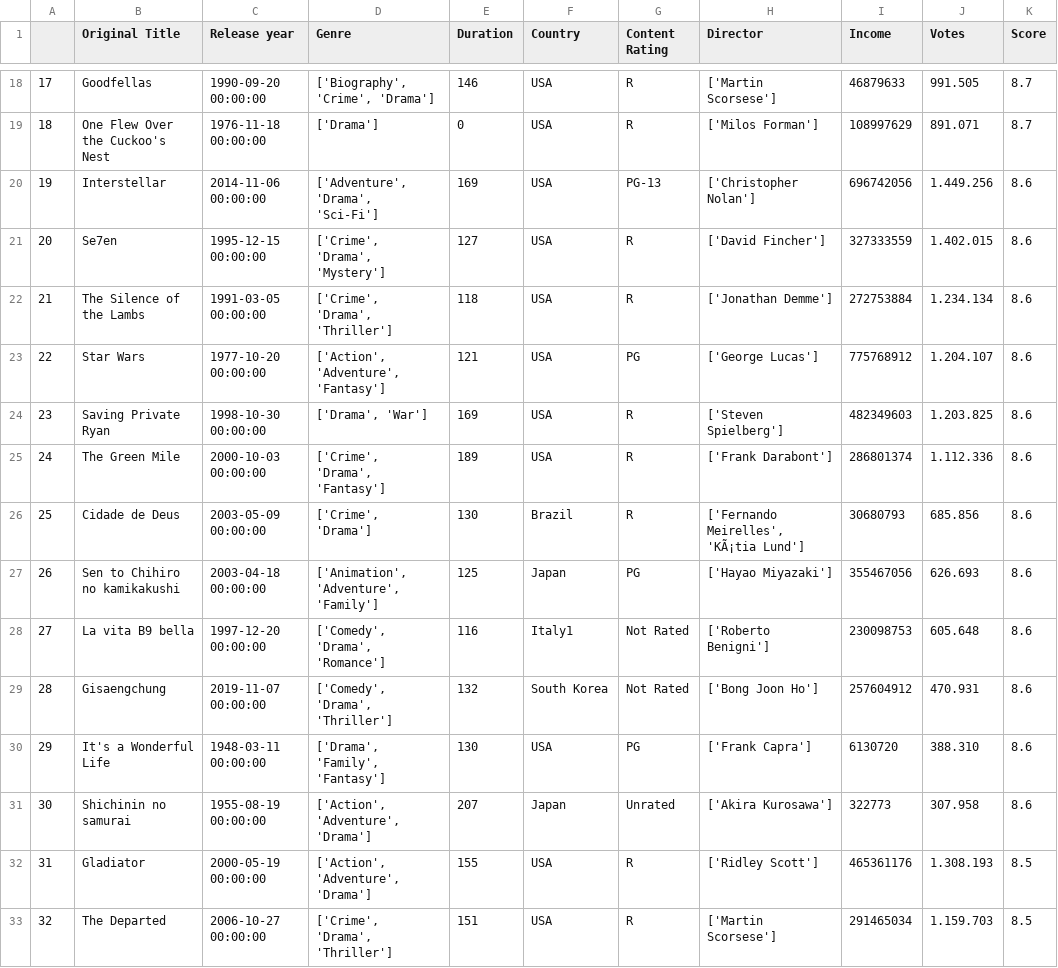
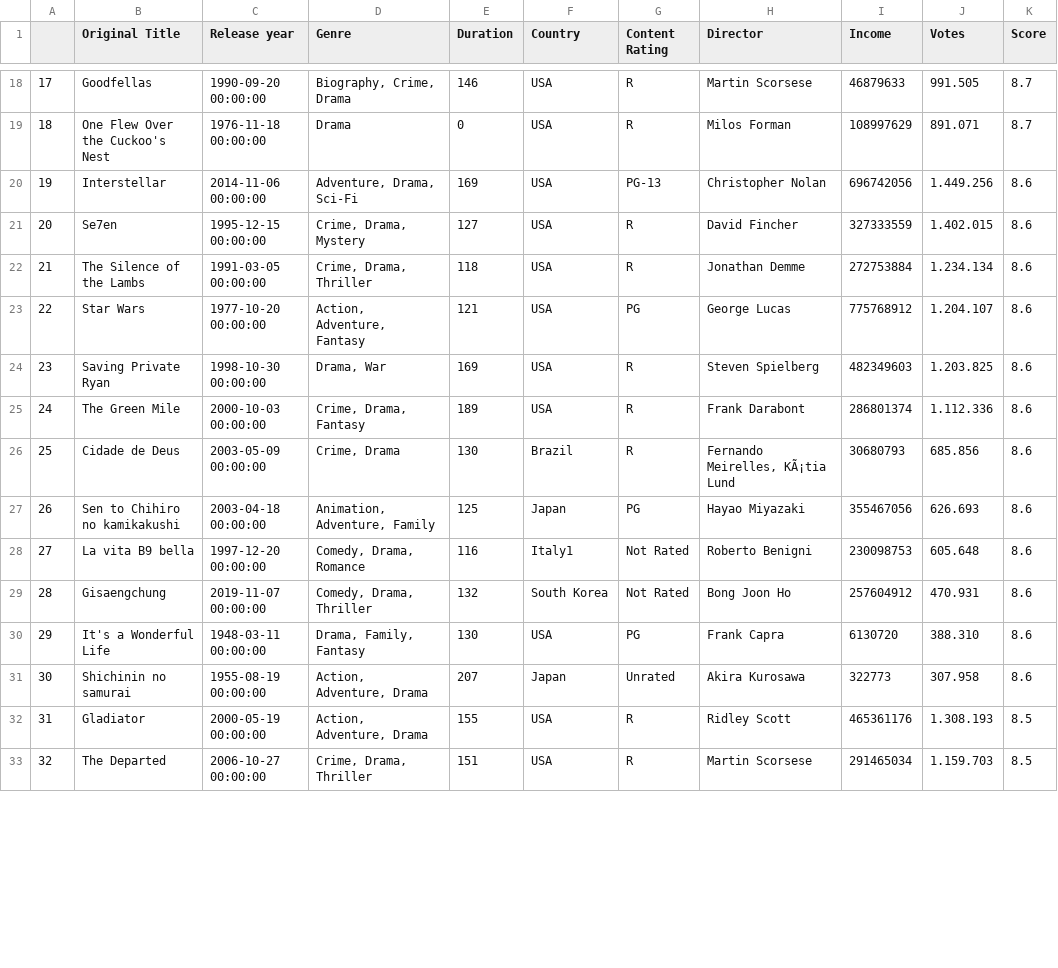
Before and after one commit to christophermagno/christophermagno, a CSV file: imdb/messy_imdb_dataset_cleaned.csv, drawn as a sheet; only a part is shown, gaps mark what is left out; the diff covers the shown part only.

```diff
--- a/imdb/messy_imdb_dataset_cleaned.csv
+++ b/imdb/messy_imdb_dataset_cleaned.csv
@@ -18,16 +18,16 @@
-17,Goodfellas,1990-09-20 00:00:00,"['Biography', 'Crime', 'Drama']",146,USA,R,['Martin Scorsese'],46879633,991.505,8.7
-18,One Flew Over the Cuckoo's Nest,1976-11-18 00:00:00,['Drama'],0,USA,R,['Milos Forman'],108997629,891.071,8.7
-19,Interstellar,2014-11-06 00:00:00,"['Adventure', 'Drama', 'Sci-Fi']",169,USA,PG-13,['Christopher Nolan'],696742056,1.449.256,8.6
-20,Se7en,1995-12-15 00:00:00,"['Crime', 'Drama', 'Mystery']",127,USA,R,['David Fincher'],327333559,1.402.015,8.6
-21,The Silence of the Lambs,1991-03-05 00:00:00,"['Crime', 'Drama', 'Thriller']",118,USA,R,['Jonathan Demme'],272753884,1.234.134,8.6
-22,Star Wars,1977-10-20 00:00:00,"['Action', 'Adventure', 'Fantasy']",121,USA,PG,['George Lucas'],775768912,1.204.107,8.6
-23,Saving Private Ryan,1998-10-30 00:00:00,"['Drama', 'War']",169,USA,R,['Steven Spielberg'],482349603,1.203.825,8.6
-24,The Green Mile,2000-10-03 00:00:00,"['Crime', 'Drama', 'Fantasy']",189,USA,R,['Frank Darabont'],286801374,1.112.336,8.6
-25,Cidade de Deus,2003-05-09 00:00:00,"['Crime', 'Drama']",130,Brazil,R,"['Fernando Meirelles', 'KÃ¡tia Lund']",30680793,685.856,8.6
-26,Sen to Chihiro no kamikakushi,2003-04-18 00:00:00,"['Animation', 'Adventure', 'Family']",125,Japan,PG,['Hayao Miyazaki'],355467056,626.693,8.6
-27,La vita B9 bella,1997-12-20 00:00:00,"['Comedy', 'Drama', 'Romance']",116,Italy1,Not Rated,['Roberto Benigni'],230098753,605.648,8.6
-28,Gisaengchung,2019-11-07 00:00:00,"['Comedy', 'Drama', 'Thriller']",132,South Korea,Not Rated,['Bong Joon Ho'],257604912,470.931,8.6
-29,It's a Wonderful Life,1948-03-11 00:00:00,"['Drama', 'Family', 'Fantasy']",130,USA,PG,['Frank Capra'],6130720,388.310,8.6
-30,Shichinin no samurai,1955-08-19 00:00:00,"['Action', 'Adventure', 'Drama']",207,Japan,Unrated,['Akira Kurosawa'],322773,307.958,8.6
-31,Gladiator,2000-05-19 00:00:00,"['Action', 'Adventure', 'Drama']",155,USA,R,['Ridley Scott'],465361176,1.308.193,8.5
-32,The Departed,2006-10-27 00:00:00,"['Crime', 'Drama', 'Thriller']",151,USA,R,['Martin Scorsese'],291465034,1.159.703,8.5
+17,Goodfellas,1990-09-20 00:00:00,"Biography, Crime, Drama",146,USA,R,Martin Scorsese,46879633,991.505,8.7
+18,One Flew Over the Cuckoo's Nest,1976-11-18 00:00:00,Drama,0,USA,R,Milos Forman,108997629,891.071,8.7
+19,Interstellar,2014-11-06 00:00:00,"Adventure, Drama, Sci-Fi",169,USA,PG-13,Christopher Nolan,696742056,1.449.256,8.6
+20,Se7en,1995-12-15 00:00:00,"Crime, Drama, Mystery",127,USA,R,David Fincher,327333559,1.402.015,8.6
+21,The Silence of the Lambs,1991-03-05 00:00:00,"Crime, Drama, Thriller",118,USA,R,Jonathan Demme,272753884,1.234.134,8.6
+22,Star Wars,1977-10-20 00:00:00,"Action, Adventure, Fantasy",121,USA,PG,George Lucas,775768912,1.204.107,8.6
+23,Saving Private Ryan,1998-10-30 00:00:00,"Drama, War",169,USA,R,Steven Spielberg,482349603,1.203.825,8.6
+24,The Green Mile,2000-10-03 00:00:00,"Crime, Drama, Fantasy",189,USA,R,Frank Darabont,286801374,1.112.336,8.6
+25,Cidade de Deus,2003-05-09 00:00:00,"Crime, Drama",130,Brazil,R,"Fernando Meirelles, KÃ¡tia Lund",30680793,685.856,8.6
+26,Sen to Chihiro no kamikakushi,2003-04-18 00:00:00,"Animation, Adventure, Family",125,Japan,PG,Hayao Miyazaki,355467056,626.693,8.6
+27,La vita B9 bella,1997-12-20 00:00:00,"Comedy, Drama, Romance",116,Italy1,Not Rated,Roberto Benigni,230098753,605.648,8.6
+28,Gisaengchung,2019-11-07 00:00:00,"Comedy, Drama, Thriller",132,South Korea,Not Rated,Bong Joon Ho,257604912,470.931,8.6
+29,It's a Wonderful Life,1948-03-11 00:00:00,"Drama, Family, Fantasy",130,USA,PG,Frank Capra,6130720,388.310,8.6
+30,Shichinin no samurai,1955-08-19 00:00:00,"Action, Adventure, Drama",207,Japan,Unrated,Akira Kurosawa,322773,307.958,8.6
+31,Gladiator,2000-05-19 00:00:00,"Action, Adventure, Drama",155,USA,R,Ridley Scott,465361176,1.308.193,8.5
+32,The Departed,2006-10-27 00:00:00,"Crime, Drama, Thriller",151,USA,R,Martin Scorsese,291465034,1.159.703,8.5
```
Also changed, not shown: 168 edited cells elsewhere in this file, 1 other file.
